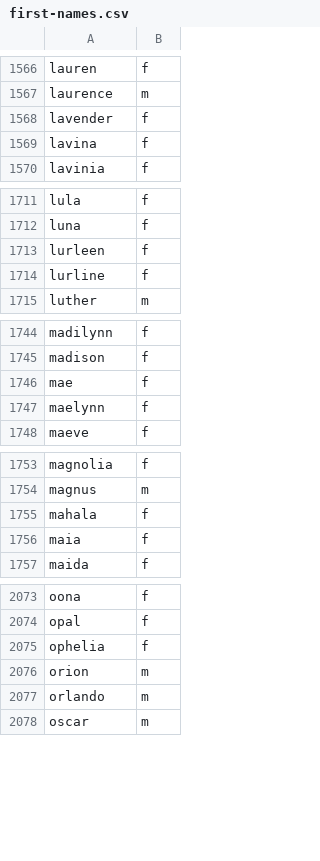
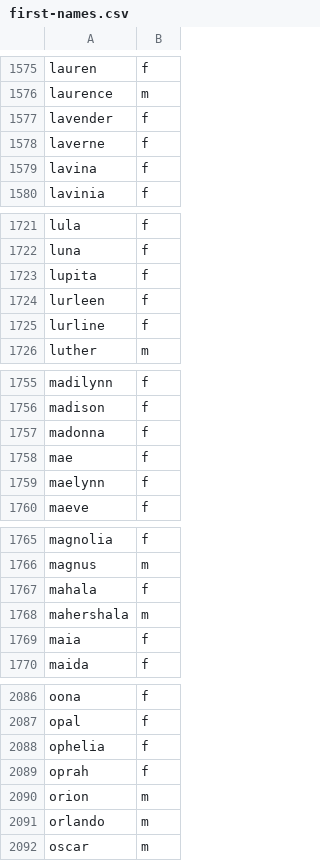
Before and after one commit to jkugelman/crossword, a CSV file: wordlists/first-names.csv, drawn as a sheet; only a part is shown, gaps mark what is left out; the diff covers the shown part only; the diff names each change by its address in the sheet, - before the commit and + after, or states it on an @@ line.

```diff
--- a/wordlists/first-names.csv
+++ b/wordlists/first-names.csv
+row 1578: laverne | f
+row 1723: lupita | f
+row 1757: madonna | f
+row 1768: mahershala | m
+row 2089: oprah | f
```
Also changed, not shown: 19 added rows elsewhere in this file.
